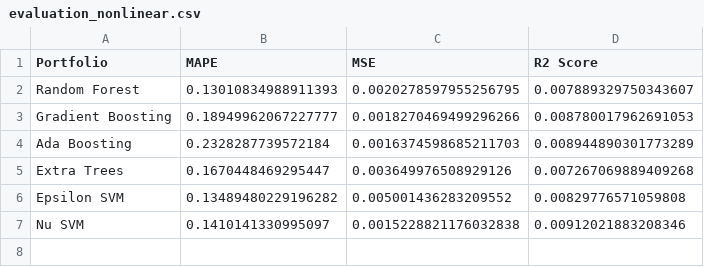
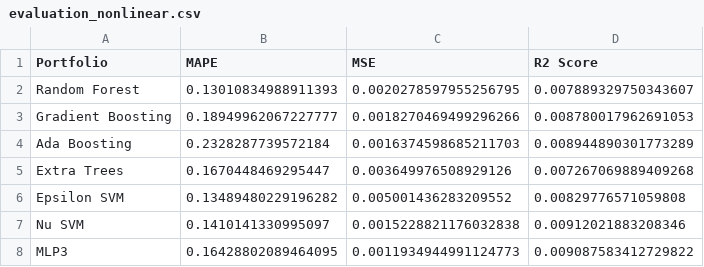
Before and after one commit to Ankru98/masterthesis, a CSV file: data/evaluation_nonlinear.csv, drawn as a sheet; the diff names each change by its address in the sheet, - before the commit and + after, or states it on an @@ line.

```diff
--- a/data/evaluation_nonlinear.csv
+++ b/data/evaluation_nonlinear.csv
+row 8: MLP3 | 0.16428802089464095 | 0.0011934944991124773 | 0.009087583412729822
```
Also changed, not shown: data/portfolio_returns_nonlinearML.csv, 2 other files.
